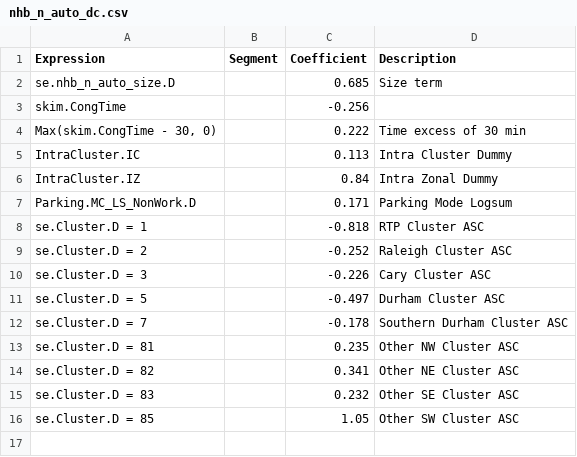
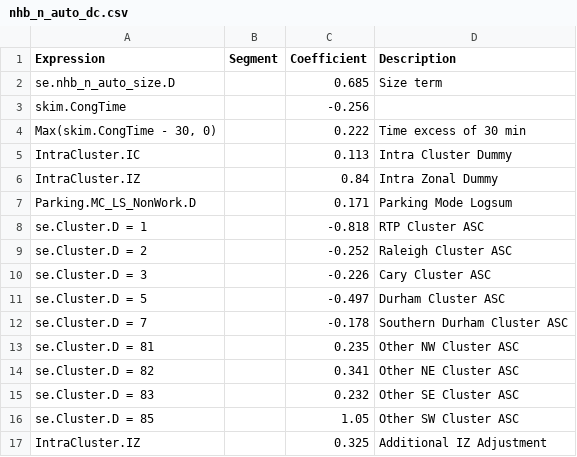
Before and after one commit to Triangle-Modeling-and-Analytics/TRMG2, a CSV file: master/resident/nhb/dc/nhb_n_auto_dc.csv, drawn as a sheet.

Commit message:
Update NHB Generation and DC Specs
1. Modify calibration factors
2. Adjust IZ in DC models

```diff
--- a/master/resident/nhb/dc/nhb_n_auto_dc.csv
+++ b/master/resident/nhb/dc/nhb_n_auto_dc.csv
@@ -16 +16,2 @@ se.Cluster.D = 83,,0.232,Other SE Cluster ASC
 se.Cluster.D = 85,,1.05,Other SW Cluster ASC
+IntraCluster.IZ,,0.325,Additional IZ Adjustment
```
Also changed, not shown: master/resident/nhb/dc/nhb_w_auto_dc.csv, 1 other file.
